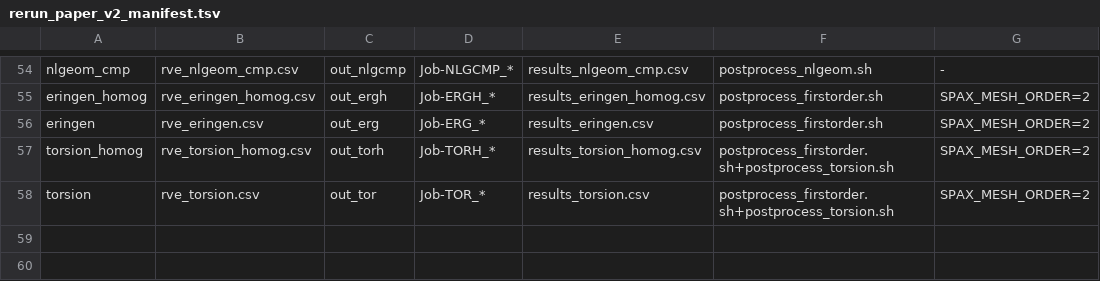
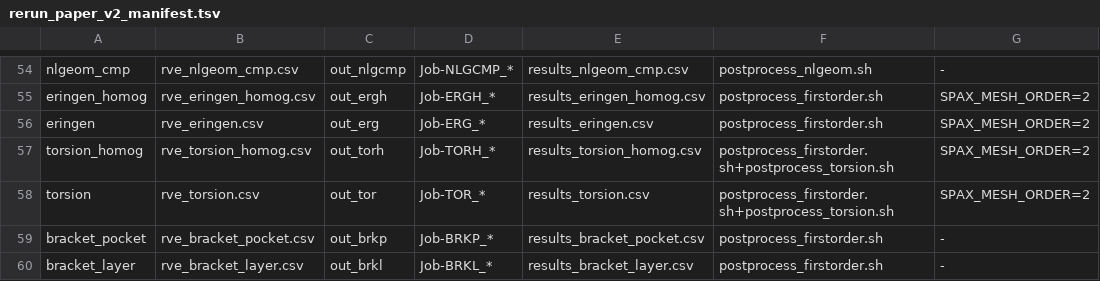
Before and after one commit to geck-000/SpaX, a TSV file: hpc/rerun_paper_v2_manifest.tsv, drawn as a sheet; only a part is shown, gaps mark what is left out; the diff names each change by its address in the sheet, - before the commit and + after, or states it on an @@ line.

Commit message:
Stage the bracket campaigns: 90 cells over two morphologies
Each cell is written twice, at K = 2.2 GPa (brine sealed in, the undrained
limit the cells have always computed) and 2.2 MPa (fill carries nothing),
with everything else identical so the difference is drainage alone. Three
realisations per point, since every scatter quoted in these papers is a
population s.d. and a bracket whose ends are single cells could not carry one.

Reported as E(phi) per morphology rather than slice by slice: the empirical
laws are written in phi, and a layer holding a few percent of the cell volume
is a few percent of L thick, so the cold end would need elements an order of
magnitude finer than the column decks use. Layers are the warm-ice morphology
regardless, so the layered sweep starts at phi = 0.08 while pockets cover the
whole range.

```diff
--- a/hpc/rerun_paper_v2_manifest.tsv
+++ b/hpc/rerun_paper_v2_manifest.tsv
+row 59: bracket_pocket | rve_bracket_pocket.csv | out_brkp | Job-BRKP_* | results_bracket_pocket.csv | postprocess_firstorder.sh | -
+row 60: bracket_layer | rve_bracket_layer.csv | out_brkl | Job-BRKL_* | results_bracket_layer.csv | postprocess_firstorder.sh | -
```
Also changed, not shown: 3 other files.
